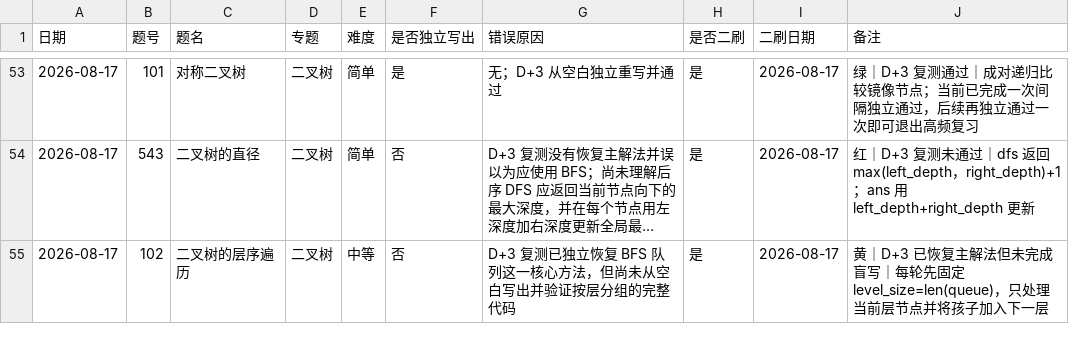
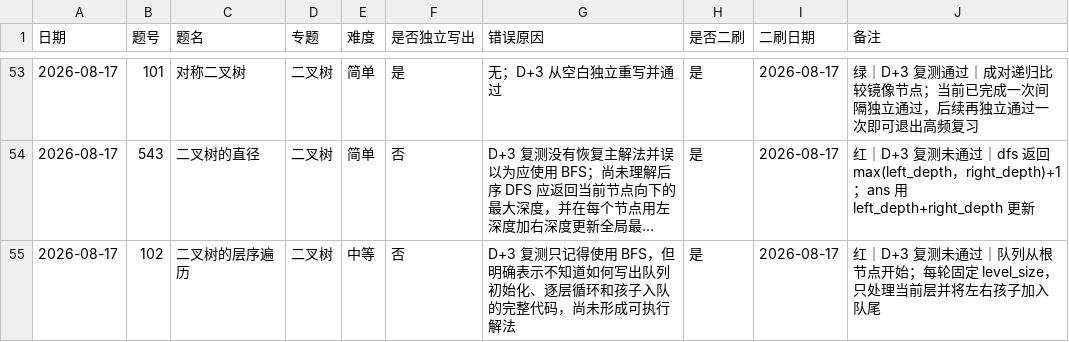
Before and after one commit to JamesLJ2001/find-work, a CSV file: leetcode/progress.csv, drawn as a sheet; only a part is shown, gaps mark what is left out; long unchanged cells end in …; the diff names each change by its address in the sheet, - before the commit and + after, or states it on an @@ line.

Commit message:
纠正层序遍历D加3状态为红色

```diff
--- a/leetcode/progress.csv
+++ b/leetcode/progress.csv
-G55 (错误原因): D+3 复测已独立恢复 BFS 队列这一核心方法，但尚未从空白写出并验证按层分组的完整代码
+G55 (错误原因): D+3 复测只记得使用 BFS，但明确表示不知道如何写出队列初始化、逐层循环和孩子入队的完整代码，尚未形成可执行解法
-J55 (备注): 黄｜D+3 已恢复主解法但未完成盲写｜每轮先固定 level_size=len(queue)，只处理当前层节点并将孩子加入下一层
+J55 (备注): 红｜D+3 复测未通过｜队列从根节点开始；每轮固定 level_size，只处理当前层并将左右孩子加入队尾
```
